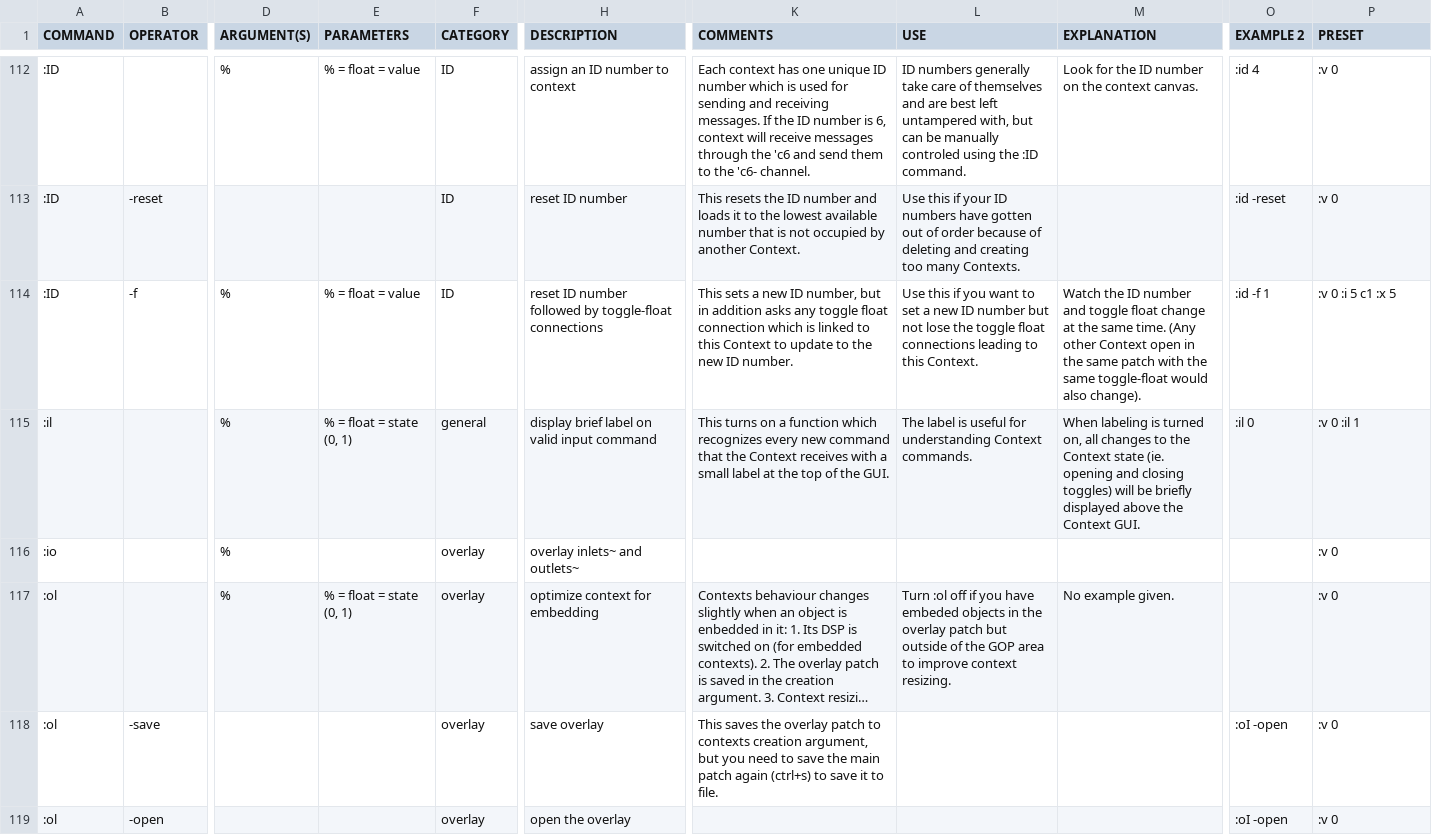
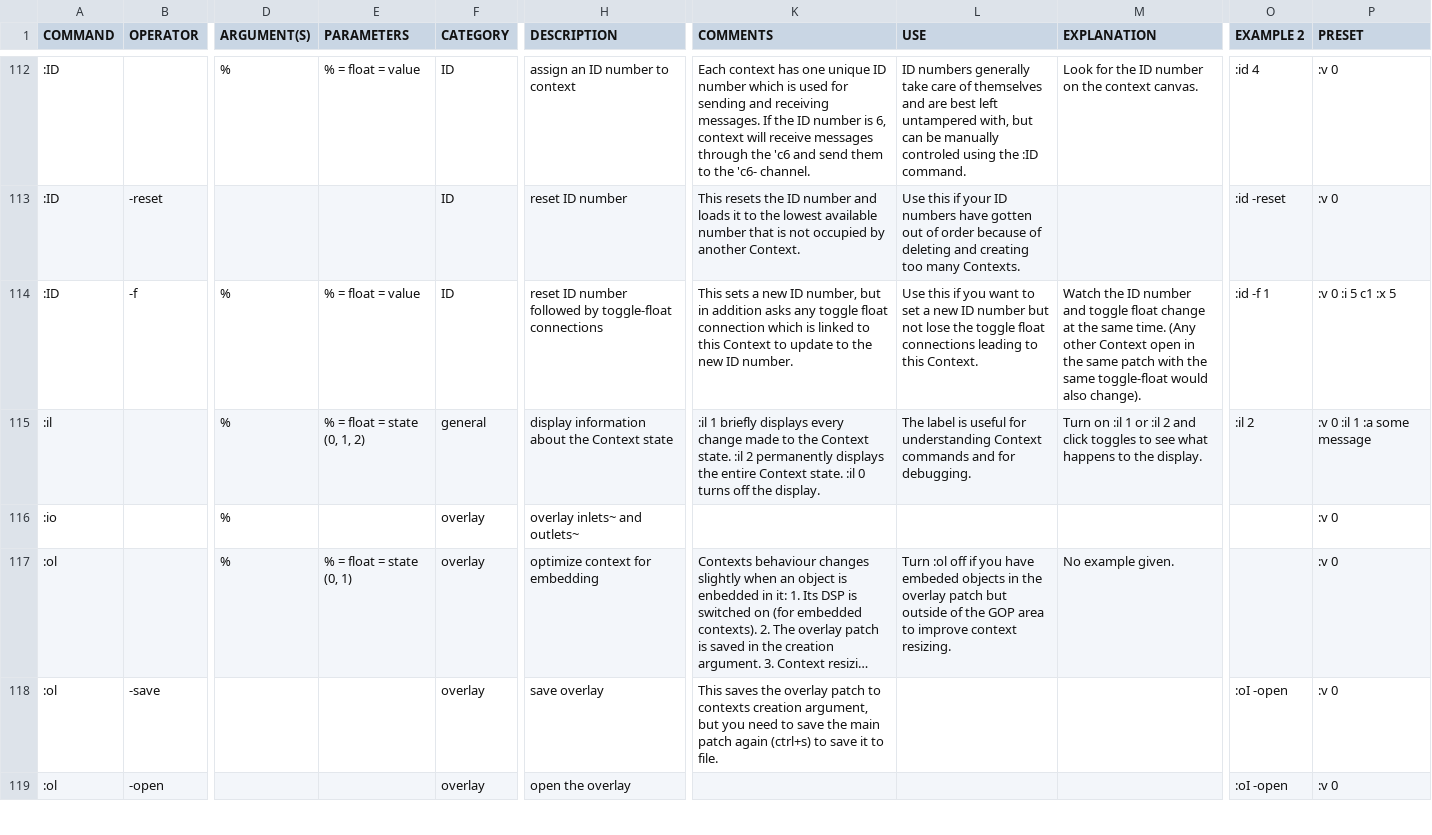
Before and after one commit to LGoodacre/context-sequencer, a CSV file: helpfiles/docfiles/context_commands.csv, drawn as a sheet; only a part is shown, gaps mark what is left out; long unchanged cells end in …; the diff covers the shown part only; the diff names each change by its address in the sheet, - before the commit and + after, or states it on an @@ line.

Commit message:
new :il 2 option and various improvements to labeling

```diff
--- a/helpfiles/docfiles/context_commands.csv
+++ b/helpfiles/docfiles/context_commands.csv
-E115 (PARAMETERS): % = float = state (0‚ 1)
+E115 (PARAMETERS): % = float = state (0‚ 1‚ 2)
-H115 (DESCRIPTION): display brief label on valid input command
+H115 (DESCRIPTION): display information about the Context state
-K115 (COMMENTS): This turns on a function which recognizes every new command that the Context receives with a small label at the top of the GUI.
+K115 (COMMENTS): :il 1 briefly displays every change made to the Context state. :il 2 permanently displays the entire Context state. :il 0 turns off the display.
-L115 (USE): …understanding Context commands.
+L115 (USE): …understanding Context commands and for debugging.
-M115 (EXPLANATION): When labeling is turned on‚ all changes to the Context state (ie. opening and closing toggles) will be briefly displayed above the Context GUI.
+M115 (EXPLANATION): Turn on :il 1 or :il 2 and click toggles to see what happens to the display.
-O115 (EXAMPLE 2): :il 0
+O115 (EXAMPLE 2): :il 2
-P115 (PRESET): :v 0 :il 1
+P115 (PRESET): :v 0 :il 1 :a some message
```
Also changed, not shown: 2 edited cells elsewhere in this file, 5 other files.
